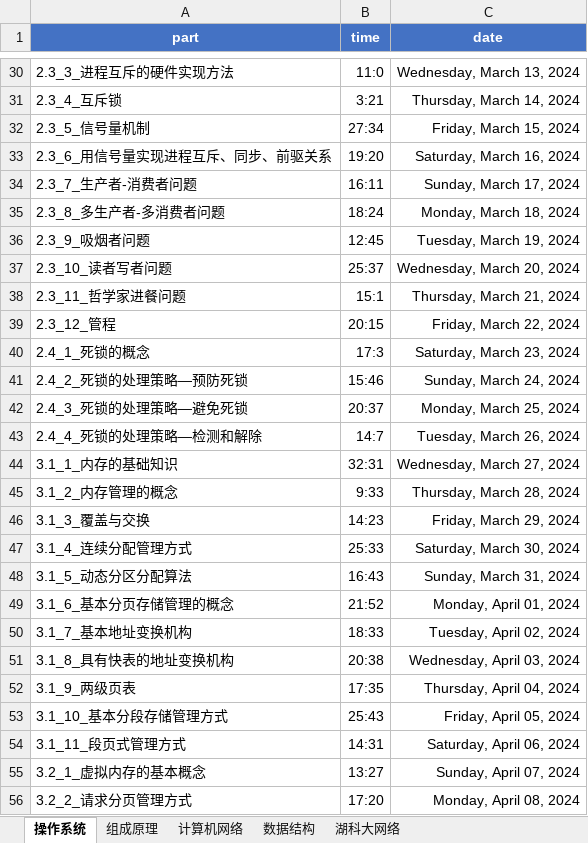
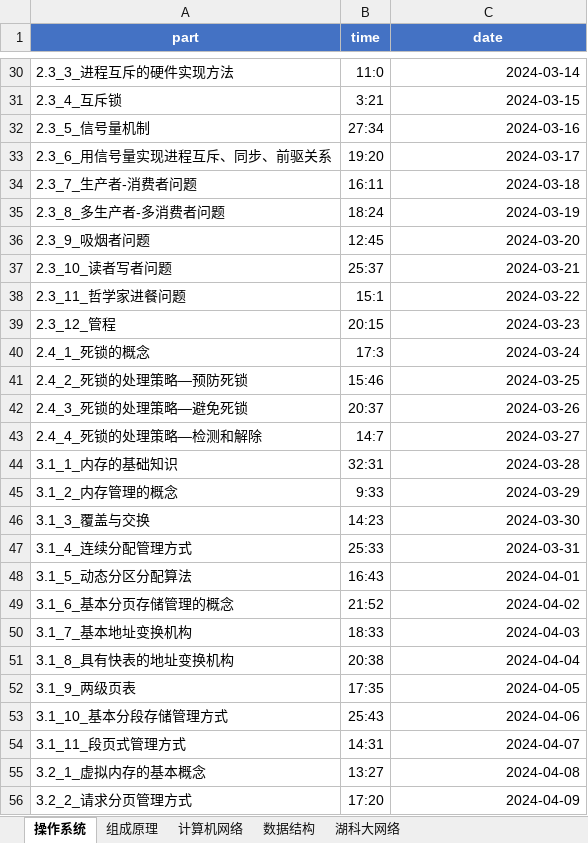
Before and after one commit to ahtcm/ebook, an Excel workbook: 408.xlsx, sheet 操作系统, drawn as a sheet; only a part is shown, gaps mark what is left out; values as stored, in another font and other column widths than the file's, no borders; the diff covers the shown part only; the diff names each change by its address in the sheet, - before the commit and + after, or states it on an @@ line.

```diff
--- a/408.xlsx (sheet 操作系统)
+++ b/408.xlsx (sheet 操作系统)
-C30 (date): Wednesday, March 13, 2024
+C30 (date): 2024-03-14
-C31 (date): Thursday, March 14, 2024
+C31 (date): 2024-03-15
-C32 (date): Friday, March 15, 2024
+C32 (date): 2024-03-16
-C33 (date): Saturday, March 16, 2024
+C33 (date): 2024-03-17
-C34 (date): Sunday, March 17, 2024
+C34 (date): 2024-03-18
-C35 (date): Monday, March 18, 2024
+C35 (date): 2024-03-19
-C36 (date): Tuesday, March 19, 2024
+C36 (date): 2024-03-20
-C37 (date): Wednesday, March 20, 2024
+C37 (date): 2024-03-21
-C38 (date): Thursday, March 21, 2024
+C38 (date): 2024-03-22
-C39 (date): Friday, March 22, 2024
+C39 (date): 2024-03-23
-C40 (date): Saturday, March 23, 2024
+C40 (date): 2024-03-24
-C41 (date): Sunday, March 24, 2024
+C41 (date): 2024-03-25
-C42 (date): Monday, March 25, 2024
+C42 (date): 2024-03-26
-C43 (date): Tuesday, March 26, 2024
+C43 (date): 2024-03-27
-C44 (date): Wednesday, March 27, 2024
+C44 (date): 2024-03-28
-C45 (date): Thursday, March 28, 2024
+C45 (date): 2024-03-29
-C46 (date): Friday, March 29, 2024
+C46 (date): 2024-03-30
-C47 (date): Saturday, March 30, 2024
+C47 (date): 2024-03-31
-C48 (date): Sunday, March 31, 2024
+C48 (date): 2024-04-01
-C49 (date): Monday, April 01, 2024
+C49 (date): 2024-04-02
-C50 (date): Tuesday, April 02, 2024
+C50 (date): 2024-04-03
-C51 (date): Wednesday, April 03, 2024
+C51 (date): 2024-04-04
-C52 (date): Thursday, April 04, 2024
+C52 (date): 2024-04-05
-C53 (date): Friday, April 05, 2024
+C53 (date): 2024-04-06
-C54 (date): Saturday, April 06, 2024
+C54 (date): 2024-04-07
-C55 (date): Sunday, April 07, 2024
+C55 (date): 2024-04-08
-C56 (date): Monday, April 08, 2024
+C56 (date): 2024-04-09
```
Also changed, not shown: 57 edited cells elsewhere in this sheet, sheet 数据结构.
